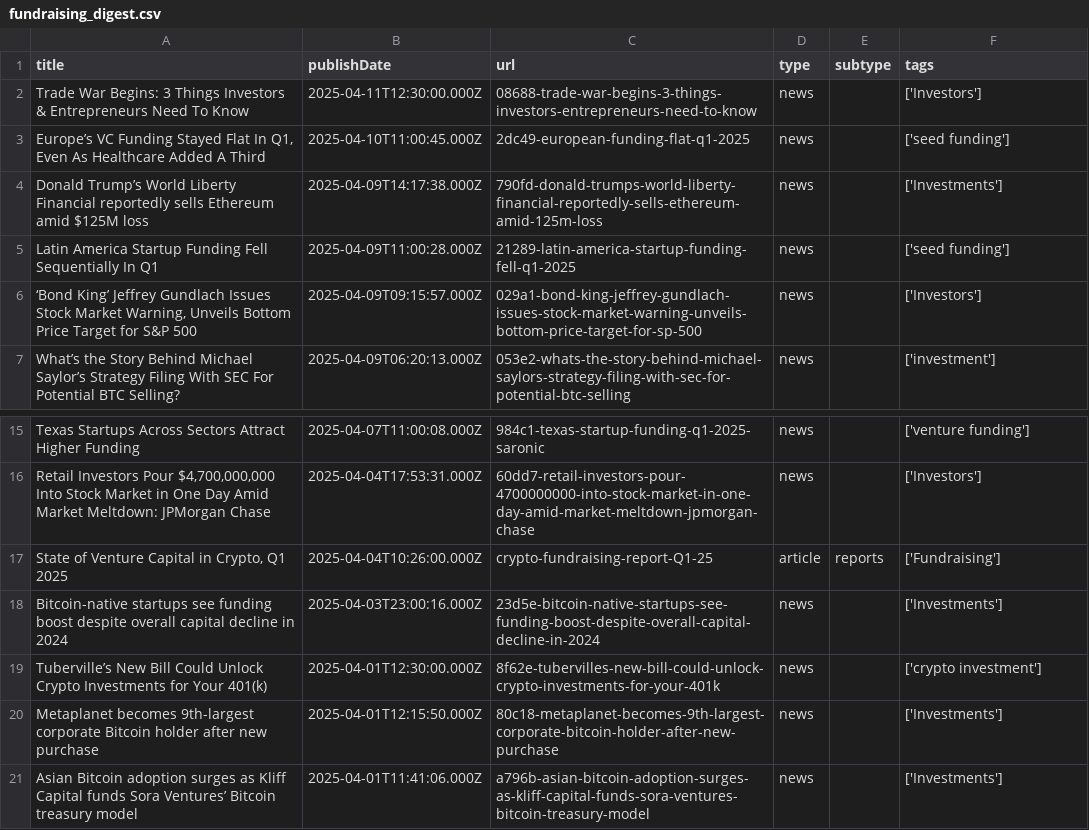
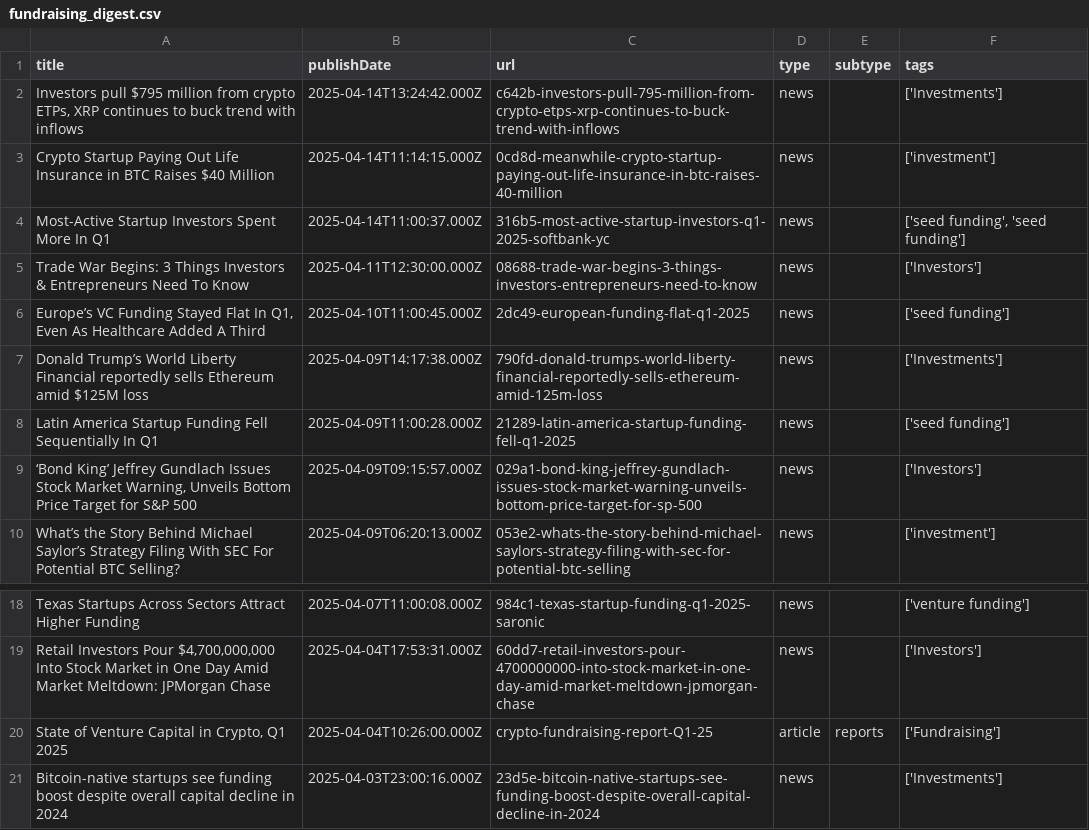
Before and after one commit to mnajjaa/Crypto-Fund-Due-Diligence-Automation, a CSV file: data/fundraising_digest.csv, drawn as a sheet; only a part is shown, gaps mark what is left out.

```diff
--- a/data/fundraising_digest.csv
+++ b/data/fundraising_digest.csv
@@ -1,2 +1,5 @@
 title,publishDate,url,type,subtype,tags
+"Investors pull $795 million from crypto ETPs, XRP continues to buck trend with inflows",2025-04-14T13:24:42.000Z,c642b-investors-pull-795-million-from-crypto-etps-xrp-continues-to-buck-trend-with-inflows,news,,['Investments']
+Crypto Startup Paying Out Life Insurance in BTC Raises $40 Million,2025-04-14T11:14:15.000Z,0cd8d-meanwhile-crypto-startup-paying-out-life-insurance-in-btc-raises-40-million,news,,['investment']
+Most-Active Startup Investors Spent More In Q1,2025-04-14T11:00:37.000Z,316b5-most-active-startup-investors-q1-2025-softbank-yc,news,,"['seed funding', 'seed funding']"
 Trade War Begins: 3 Things Investors & Entrepreneurs Need To Know,2025-04-11T12:30:00.000Z,08688-trade-war-begins-3-things-investors-entrepreneurs-need-to-know,news,,['Investors']
@@ -18,4 +21 @@ Texas Startups Across Sectors Attract Higher Funding,2025-04-07T11:00:08.000Z,98
 Bitcoin-native startups see funding boost despite overall capital decline in 2024,2025-04-03T23:00:16.000Z,23d5e-bitcoin-native-startups-see-funding-boost-despite-overall-capital-decline-in-2024,news,,['Investments']
-Tuberville’s New Bill Could Unlock Crypto Investments for Your 401(k),2025-04-01T12:30:00.000Z,8f62e-tubervilles-new-bill-could-unlock-crypto-investments-for-your-401k,news,,['crypto investment']
-Metaplanet becomes 9th-largest corporate Bitcoin holder after new purchase,2025-04-01T12:15:50.000Z,80c18-metaplanet-becomes-9th-largest-corporate-bitcoin-holder-after-new-purchase,news,,['Investments']
-Asian Bitcoin adoption surges as Kliff Capital funds Sora Ventures’ Bitcoin treasury model,2025-04-01T11:41:06.000Z,a796b-asian-bitcoin-adoption-surges-as-kliff-capital-funds-sora-ventures-bitcoin-treasury-model,news,,['Investments']
```
Also changed, not shown: data/funding_followers.csv, data/funding_main.csv, 5 other files.
